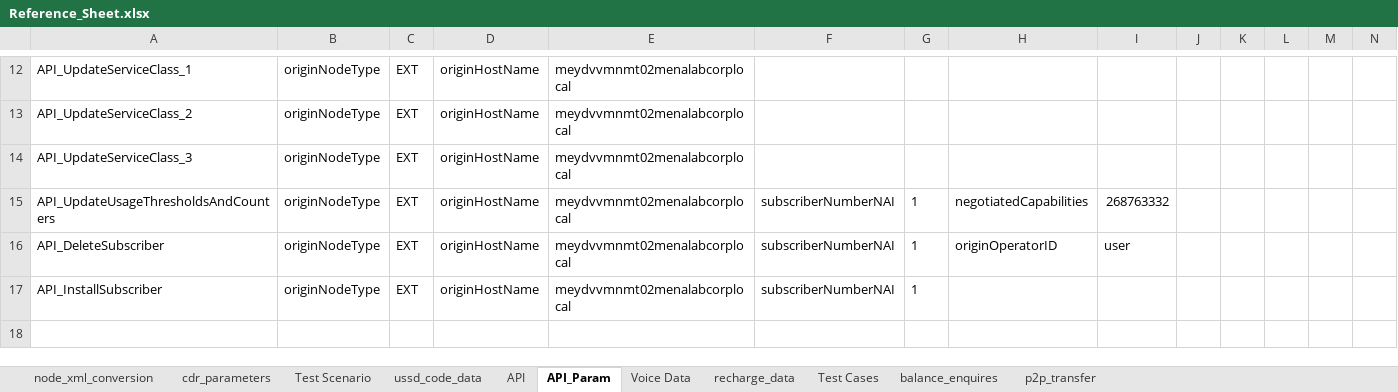
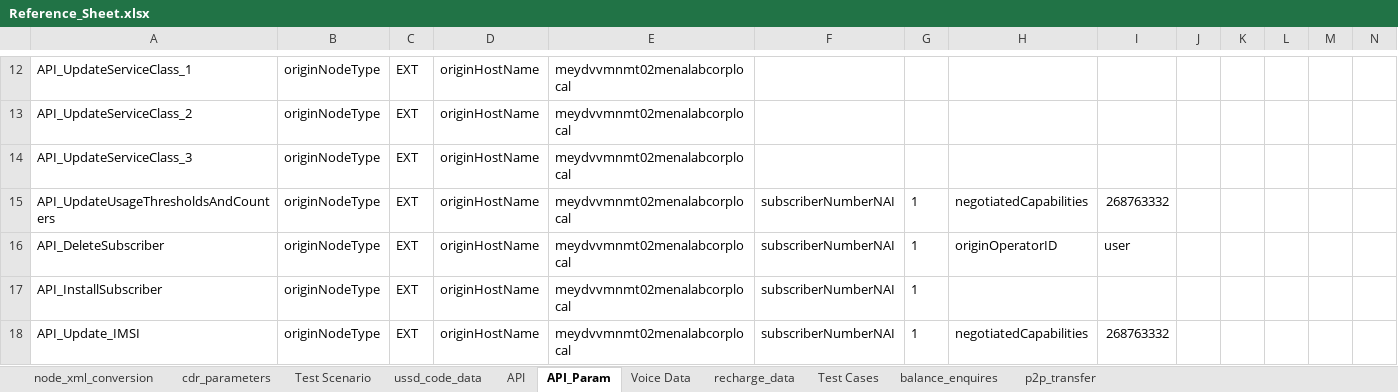
Before and after one commit to mugazzz/parallel_ussd, an Excel workbook: server/Reference_Sheet.xlsx, sheet API_Param, drawn as a sheet; only a part is shown, gaps mark what is left out; values as stored, in another font and other column widths than the file's, no borders; rows hold the shown columns only; the diff names each change by its address in the sheet, - before the commit and + after, or states it on an @@ line.

```diff
--- a/server/Reference_Sheet.xlsx (sheet API_Param)
+++ b/server/Reference_Sheet.xlsx (sheet API_Param)
+row 18: API_Update_IMSI | originNodeType | EXT | originHostName | meydvvmnmt02menalabcorplocal | subscriberNumberNAI | 1 | negotiatedCapabilities | 268763332
```
Also changed, not shown: sheet node_xml_conversion, 3 other files.
